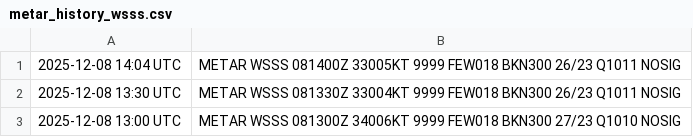
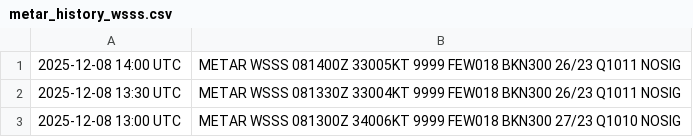
Before and after one commit to ngyujingfromtpams/wsss-metar-archive, a CSV file: metar_history_wsss.csv, drawn as a sheet; only a part is shown.

Commit message:
Update metar_history_wsss.csv

```diff
--- a/metar_history_wsss.csv
+++ b/metar_history_wsss.csv
@@ -1,2 +1,2 @@
-2025-12-08 14:04 UTC,METAR WSSS 081400Z 33005KT 9999 FEW018 BKN300 26/23 Q1011 NOSIG
+2025-12-08 14:00 UTC,METAR WSSS 081400Z 33005KT 9999 FEW018 BKN300 26/23 Q1011 NOSIG
 2025-12-08 13:30 UTC,METAR WSSS 081330Z 33004KT 9999 FEW018 BKN300 26/23 Q1011 NOSIG
```
